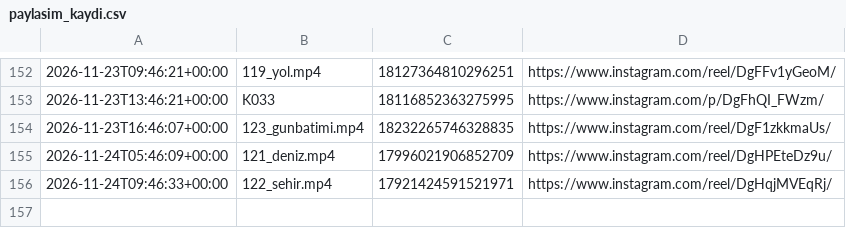
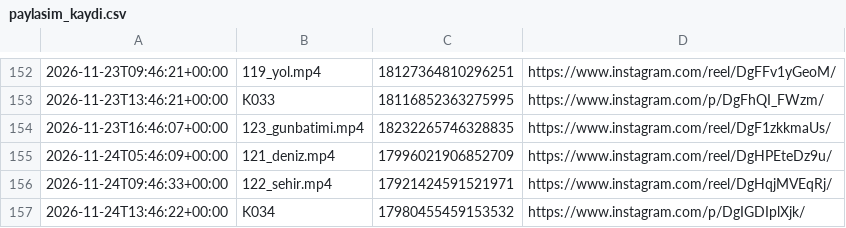
Before and after one commit to colaktanerahmet-sys/kendine-sozver, a CSV file: durum/paylasim_kaydi.csv, drawn as a sheet; only a part is shown, gaps mark what is left out; the diff names each change by its address in the sheet, - before the commit and + after, or states it on an @@ line.

Commit message:
durum: oto 2026-11-24

```diff
--- a/durum/paylasim_kaydi.csv
+++ b/durum/paylasim_kaydi.csv
+row 157: 2026-11-24T13:46:22+00:00 | K034 | 17980455459153532 | https://www.instagram.com/p/DgIGDIplXjk/
```
